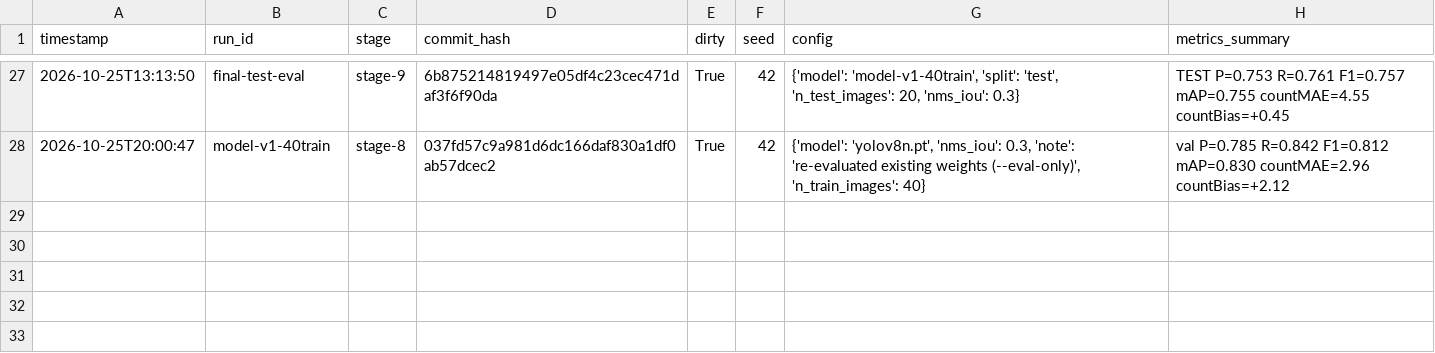
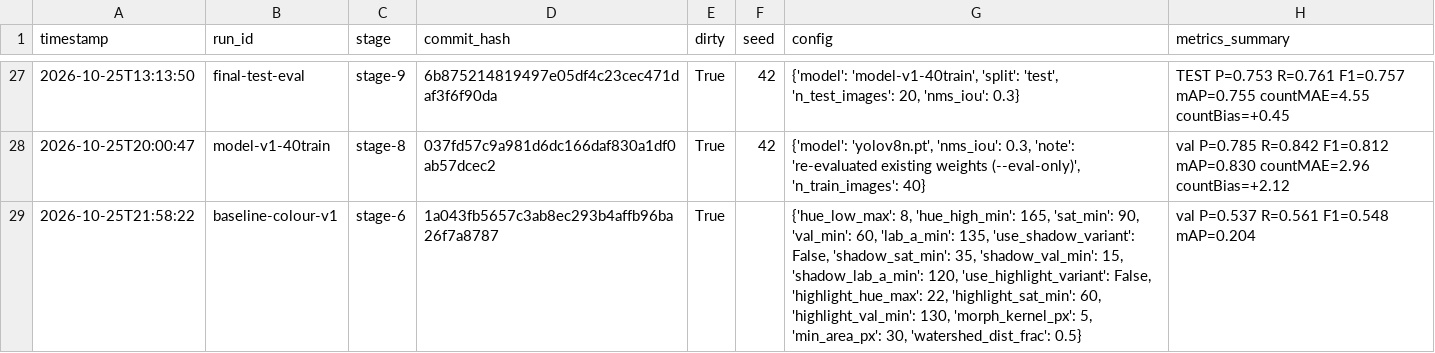
Before and after one commit to dmoo0023/apple-detection-project, a CSV file: runs/experiments.csv, drawn as a sheet; only a part is shown, gaps mark what is left out; the diff names each change by its address in the sheet, - before the commit and + after, or states it on an @@ line.

```diff
--- a/runs/experiments.csv
+++ b/runs/experiments.csv
+row 29: 2026-10-25T21:58:22 | baseline-colour-v1 | stage-6 | 1a043fb5657c3ab8ec293b4affb96ba26f7a8787 | True |  | {'hue_low_max': 8, 'hue_high_min': 165, 'sat_min': 90, 'val_min': 60, 'lab_a_min': 135, 'use_shadow_variant': False, 'shadow_sat_min': 35, 'shadow_val_min': 15, 'shadow_lab_a_min': 120, 'use_highlight_variant': False, 'highlight_hue_max': 22, 'highlight_sat_min': 60, 'highlight_val_min': 130, 'morph_kernel_px': 5, 'min_area_px': 30, 'watershed_dist_frac': 0.5} | val P=0.537 R=0.561 F1=0.548 mAP=0.204
```
Also changed, not shown: 15 other files.
